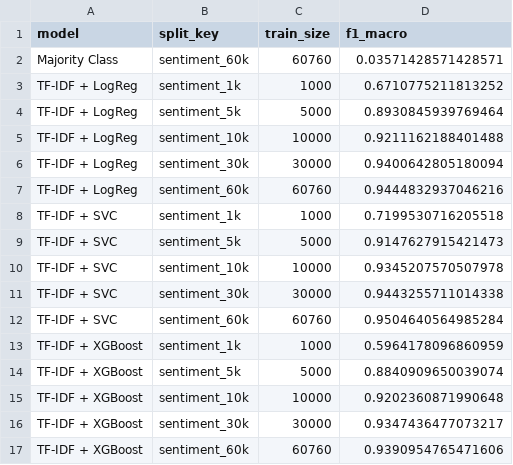
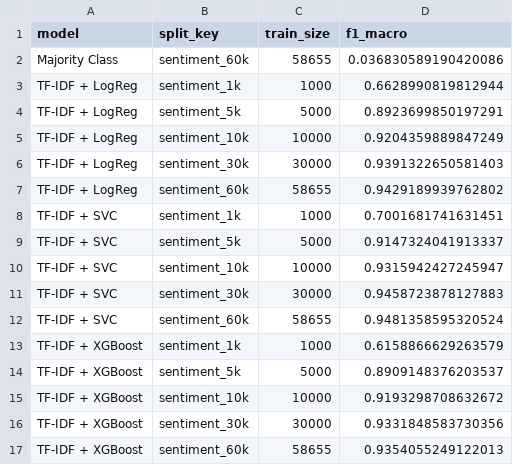
Before and after one commit to boblaros/mago-text-scoring, a CSV file: sentiment/outputs/metrics/baseline_curve_metrics.csv, drawn as a sheet.

```diff
--- a/sentiment/outputs/metrics/baseline_curve_metrics.csv
+++ b/sentiment/outputs/metrics/baseline_curve_metrics.csv
@@ -1,17 +1,17 @@
 model,split_key,train_size,f1_macro
-Majority Class,sentiment_60k,60760,0.03571428571428571
-TF-IDF + LogReg,sentiment_1k,1000,0.6710775211813252
-TF-IDF + LogReg,sentiment_5k,5000,0.8930845939769464
-TF-IDF + LogReg,sentiment_10k,10000,0.9211162188401488
-TF-IDF + LogReg,sentiment_30k,30000,0.9400642805180094
-TF-IDF + LogReg,sentiment_60k,60760,0.9444832937046216
-TF-IDF + SVC,sentiment_1k,1000,0.7199530716205518
-TF-IDF + SVC,sentiment_5k,5000,0.9147627915421473
-TF-IDF + SVC,sentiment_10k,10000,0.9345207570507978
-TF-IDF + SVC,sentiment_30k,30000,0.9443255711014338
-TF-IDF + SVC,sentiment_60k,60760,0.9504640564985284
-TF-IDF + XGBoost,sentiment_1k,1000,0.5964178096860959
-TF-IDF + XGBoost,sentiment_5k,5000,0.8840909650039074
-TF-IDF + XGBoost,sentiment_10k,10000,0.9202360871990648
-TF-IDF + XGBoost,sentiment_30k,30000,0.9347436477073217
-TF-IDF + XGBoost,sentiment_60k,60760,0.9390954765471606
+Majority Class,sentiment_60k,58655,0.036830589190420086
+TF-IDF + LogReg,sentiment_1k,1000,0.6628990819812944
+TF-IDF + LogReg,sentiment_5k,5000,0.8923699850197291
+TF-IDF + LogReg,sentiment_10k,10000,0.9204359889847249
+TF-IDF + LogReg,sentiment_30k,30000,0.9391322650581403
+TF-IDF + LogReg,sentiment_60k,58655,0.9429189939762802
+TF-IDF + SVC,sentiment_1k,1000,0.7001681741631451
+TF-IDF + SVC,sentiment_5k,5000,0.9147324041913337
+TF-IDF + SVC,sentiment_10k,10000,0.9315942427245947
+TF-IDF + SVC,sentiment_30k,30000,0.9458723878127883
+TF-IDF + SVC,sentiment_60k,58655,0.9481358595320524
+TF-IDF + XGBoost,sentiment_1k,1000,0.6158866629263579
+TF-IDF + XGBoost,sentiment_5k,5000,0.8909148376203537
+TF-IDF + XGBoost,sentiment_10k,10000,0.9193298708632672
+TF-IDF + XGBoost,sentiment_30k,30000,0.9331848583730356
+TF-IDF + XGBoost,sentiment_60k,58655,0.9354055249122013
```
Also changed, not shown: sentiment/outputs/metrics/baseline_eval_metrics.csv, sentiment/outputs/metrics/classical_lc_metrics.csv, 20 other files.
